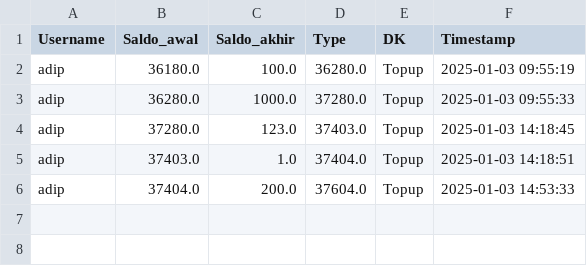
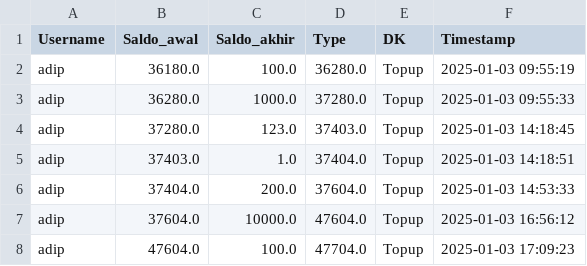
Before and after one commit to hamdislow/fp-pemdas-aplikasi-sewa, a CSV file: data/topup_history.csv, drawn as a sheet.

```diff
--- a/data/topup_history.csv
+++ b/data/topup_history.csv
@@ -6 +6,3 @@ adip,37403.0,1.0,37404.0,Topup,2025-01-03 14:18:51
 adip,37404.0,200.0,37604.0,Topup,2025-01-03 14:53:33
+adip,37604.0,10000.0,47604.0,Topup,2025-01-03 16:56:12
+adip,47604.0,100.0,47704.0,Topup,2025-01-03 17:09:23
```
Also changed, not shown: data/account.csv, data/cart.csv, 1 other file.
